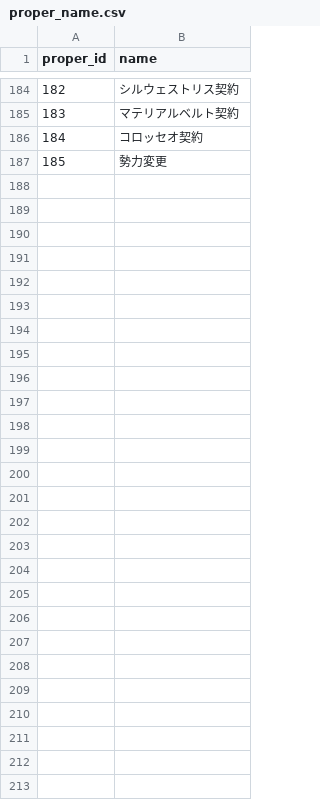
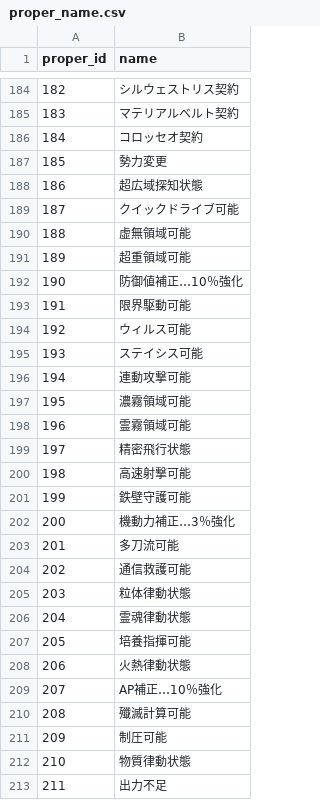
Before and after one commit to white-mns/mow_parse, a CSV file: output/data/proper_name.csv, drawn as a sheet; only a part is shown, gaps mark what is left out; the diff names each change by its address in the sheet, - before the commit and + after, or states it on an @@ line.

```diff
--- a/output/data/proper_name.csv
+++ b/output/data/proper_name.csv
+row 188: 186 | 超広域探知状態
+row 189: 187 | クイックドライブ可能
+row 190: 188 | 虚無領域可能
+row 191: 189 | 超重領域可能
+row 192: 190 | 防御値補正…10％強化
+row 193: 191 | 限界駆動可能
+row 194: 192 | ウィルス可能
+row 195: 193 | ステイシス可能
+row 196: 194 | 連動攻撃可能
+row 197: 195 | 濃霧領域可能
+row 198: 196 | 霊霧領域可能
+row 199: 197 | 精密飛行状態
+row 200: 198 | 高速射撃可能
+row 201: 199 | 鉄壁守護可能
+row 202: 200 | 機動力補正…3％強化
+row 203: 201 | 多刀流可能
+row 204: 202 | 通信救護可能
+row 205: 203 | 粒体律動状態
+row 206: 204 | 霊魂律動状態
+row 207: 205 | 培養指揮可能
+row 208: 206 | 火熱律動状態
+row 209: 207 | AP補正…10％強化
+row 210: 208 | 殲滅計算可能
+row 211: 209 | 制圧可能
+row 212: 210 | 物質律動状態
+row 213: 211 | 出力不足
```
Also changed, not shown: 7 other files.
